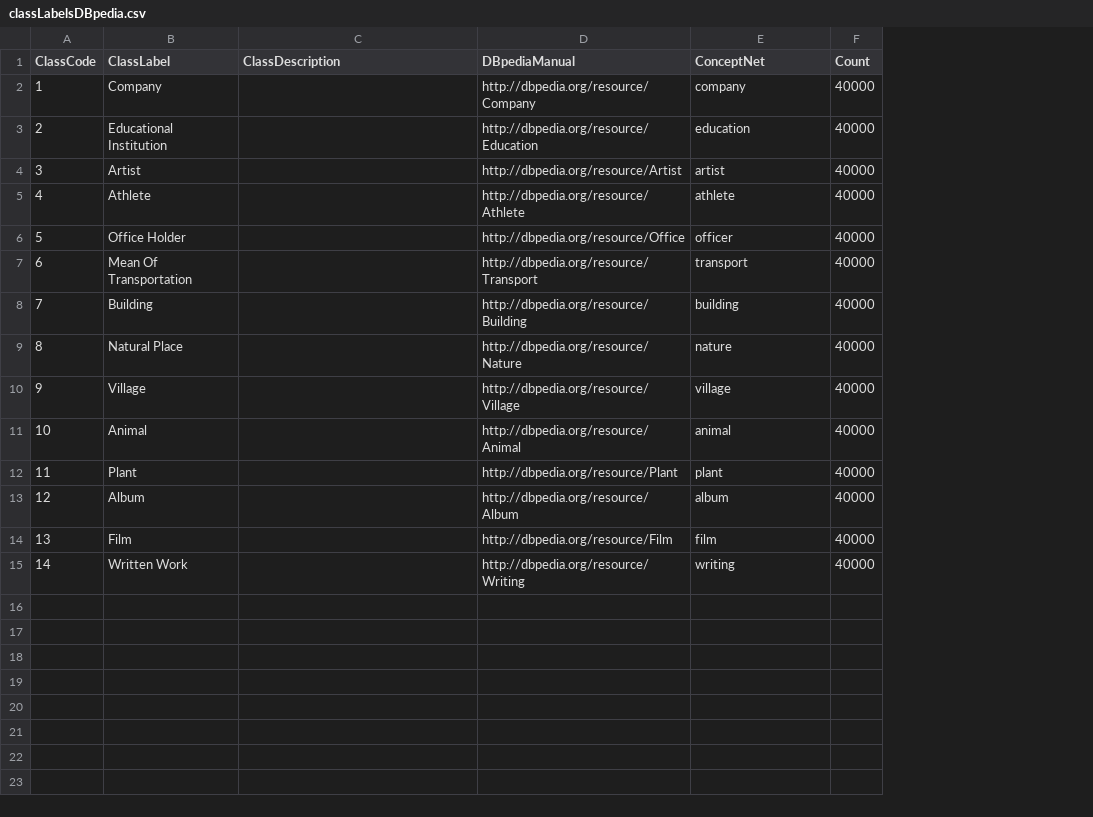
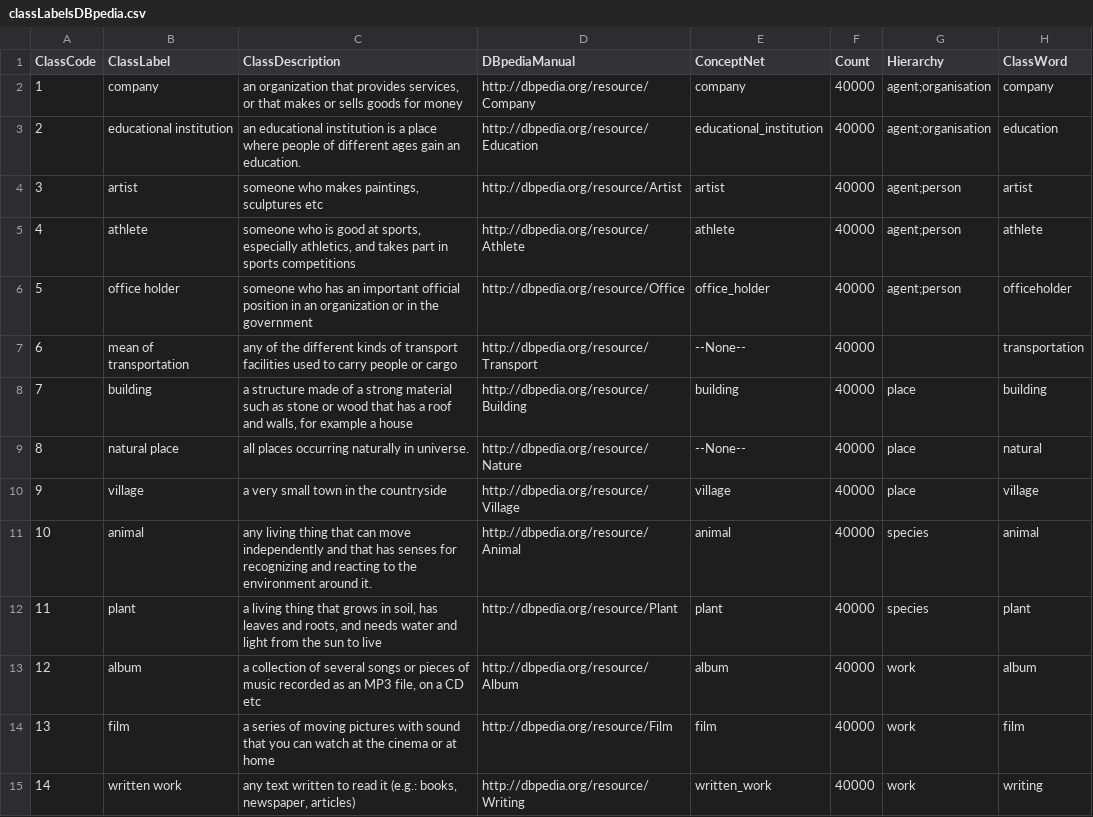
Before and after one commit to JingqingZ/KG4ZeroShotText, a CSV file: data/zhang15/dbpedia_csv/classLabelsDBpedia.csv, drawn as a sheet; the diff names each change by its address in the sheet, - before the commit and + after, or states it on an @@ line.

```diff
--- a/data/zhang15/dbpedia_csv/classLabelsDBpedia.csv
+++ b/data/zhang15/dbpedia_csv/classLabelsDBpedia.csv
+column G (Hierarchy), rows 2-15: agent;organisation | agent;organisation | agent;person | agent;person | agent;person |  | place | place | place | species | species | work | work | work
+column H (ClassWord), rows 2-15: company | education | artist | athlete | officeholder | transportation | building | natural | village | animal | plant | album | film | writing
-B2 (ClassLabel): Company
+B2 (ClassLabel): company
-C2 (ClassDescription): (empty)
+C2 (ClassDescription): an organization that provides services, or that makes or sells goods for money
-B3 (ClassLabel): Educational Institution
+B3 (ClassLabel): educational institution
-C3 (ClassDescription): (empty)
+C3 (ClassDescription): an educational institution is a place where people of different ages gain an education.
-E3 (ConceptNet): education
+E3 (ConceptNet): educational_institution
-B4 (ClassLabel): Artist
+B4 (ClassLabel): artist
-C4 (ClassDescription): (empty)
+C4 (ClassDescription): someone who makes paintings, sculptures etc
-B5 (ClassLabel): Athlete
+B5 (ClassLabel): athlete
-C5 (ClassDescription): (empty)
+C5 (ClassDescription): someone who is good at sports, especially athletics, and takes part in sports competitions
-B6 (ClassLabel): Office Holder
+B6 (ClassLabel): office holder
-C6 (ClassDescription): (empty)
+C6 (ClassDescription): someone who has an important official position in an organization or in the government
-E6 (ConceptNet): officer
+E6 (ConceptNet): office_holder
-B7 (ClassLabel): Mean Of Transportation
+B7 (ClassLabel): mean of transportation
-C7 (ClassDescription): (empty)
+C7 (ClassDescription): any of the different kinds of transport facilities used to carry people or cargo
-E7 (ConceptNet): transport
+E7 (ConceptNet): --None--
-B8 (ClassLabel): Building
+B8 (ClassLabel): building
-C8 (ClassDescription): (empty)
+C8 (ClassDescription): a structure made of a strong material such as stone or wood that has a roof and walls, for example a house
-B9 (ClassLabel): Natural Place
+B9 (ClassLabel): natural place
-C9 (ClassDescription): (empty)
+C9 (ClassDescription): all places occurring naturally in universe.
-E9 (ConceptNet): nature
+E9 (ConceptNet): --None--
-B10 (ClassLabel): Village
+B10 (ClassLabel): village
-C10 (ClassDescription): (empty)
+C10 (ClassDescription): a very small town in the countryside
-B11 (ClassLabel): Animal
+B11 (ClassLabel): animal
-C11 (ClassDescription): (empty)
+C11 (ClassDescription): any living thing that can move independently and that has senses for recognizing and reacting to the environment around it.
-B12 (ClassLabel): Plant
+B12 (ClassLabel): plant
-C12 (ClassDescription): (empty)
+C12 (ClassDescription): a living thing that grows in soil, has leaves and roots, and needs water and light from the sun to live
-B13 (ClassLabel): Album
+B13 (ClassLabel): album
-C13 (ClassDescription): (empty)
+C13 (ClassDescription): a collection of several songs or pieces of music recorded as an MP3 file, on a CD etc
-B14 (ClassLabel): Film
+B14 (ClassLabel): film
-C14 (ClassDescription): (empty)
+C14 (ClassDescription): a series of moving pictures with sound that you can watch at the cinema or at home
-B15 (ClassLabel): Written Work
+B15 (ClassLabel): written work
-C15 (ClassDescription): (empty)
+C15 (ClassDescription): any text written to read it (e.g.: books, newspaper, articles)
-E15 (ConceptNet): writing
+E15 (ConceptNet): written_work
```
Also changed, not shown: data/20-newsgroups/clean/classLabels20news.csv.
